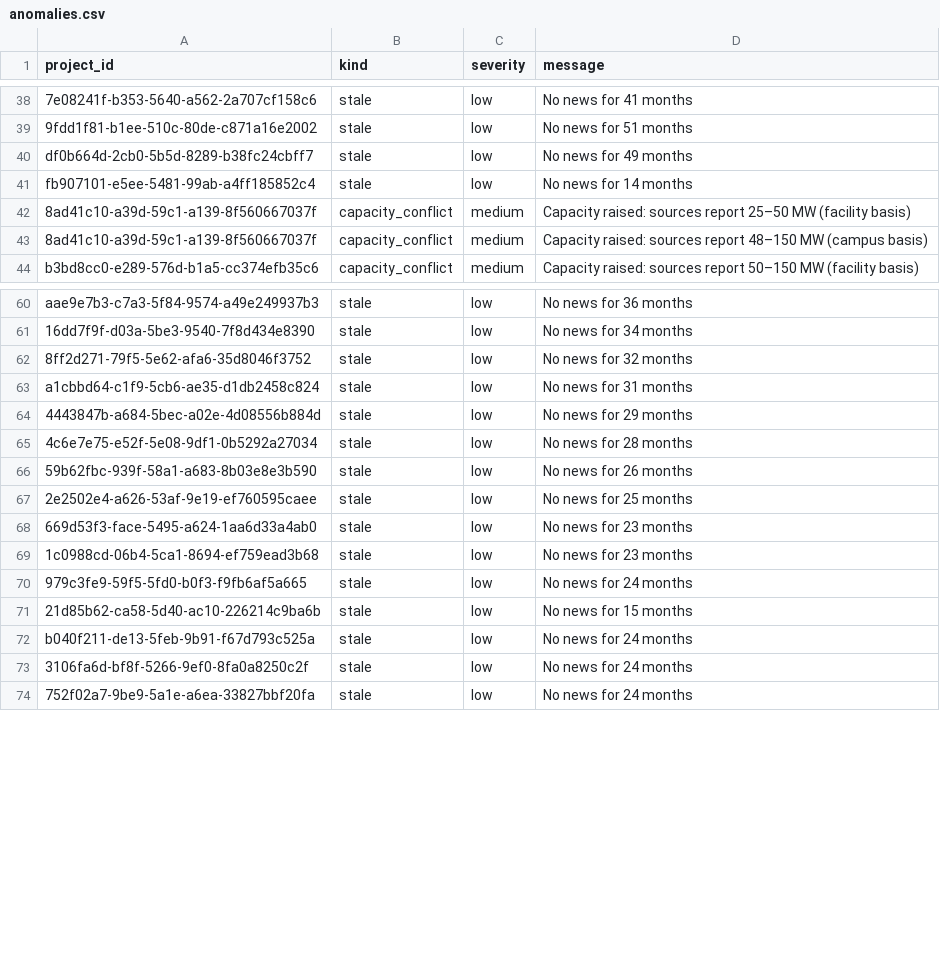
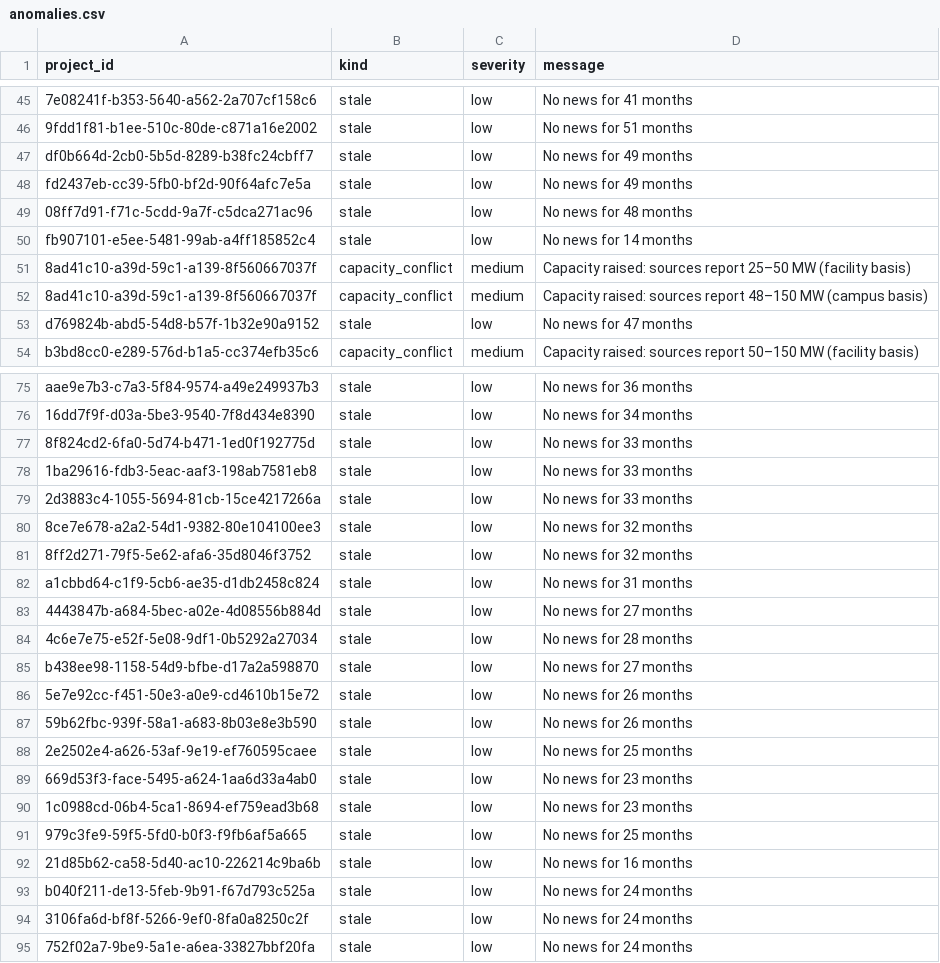
Before and after one commit to rajmodi262/AgentForge_V2, a CSV file: analytics/data/anomalies.csv, drawn as a sheet; only a part is shown, gaps mark what is left out; addresses are those after the commit; the diff covers the shown part only; the diff names each change by its address in the sheet, - before the commit and + after, or states it on an @@ line.

```diff
--- a/analytics/data/anomalies.csv
+++ b/analytics/data/anomalies.csv
+row 48: fd2437eb-cc39-5fb0-bf2d-90f64afc7e5a | stale | low | No news for 49 months
+row 49: 08ff7d91-f71c-5cdd-9a7f-c5dca271ac96 | stale | low | No news for 48 months
+row 53: d769824b-abd5-54d8-b57f-1b32e90a9152 | stale | low | No news for 47 months
+row 77: 8f824cd2-6fa0-5d74-b471-1ed0f192775d | stale | low | No news for 33 months
+row 78: 1ba29616-fdb3-5eac-aaf3-198ab7581eb8 | stale | low | No news for 33 months
+row 79: 2d3883c4-1055-5694-81cb-15ce4217266a | stale | low | No news for 33 months
+row 80: 8ce7e678-a2a2-54d1-9382-80e104100ee3 | stale | low | No news for 32 months
-D83 (message): No news for 29 months
+D83 (message): No news for 27 months
+row 85: b438ee98-1158-54d9-bfbe-d17a2a598870 | stale | low | No news for 27 months
+row 86: 5e7e92cc-f451-50e3-a0e9-cd4610b15e72 | stale | low | No news for 26 months
-D91 (message): No news for 24 months
+D91 (message): No news for 25 months
-D92 (message): No news for 15 months
+D92 (message): No news for 16 months
```
Also changed, not shown: 18 added rows, 1 removed row and 7 edited cells elsewhere in this file, PHANTOM_POWER_AUDIT_SAMPLE.csv, analytics/data/developers.csv, 37 other files.
